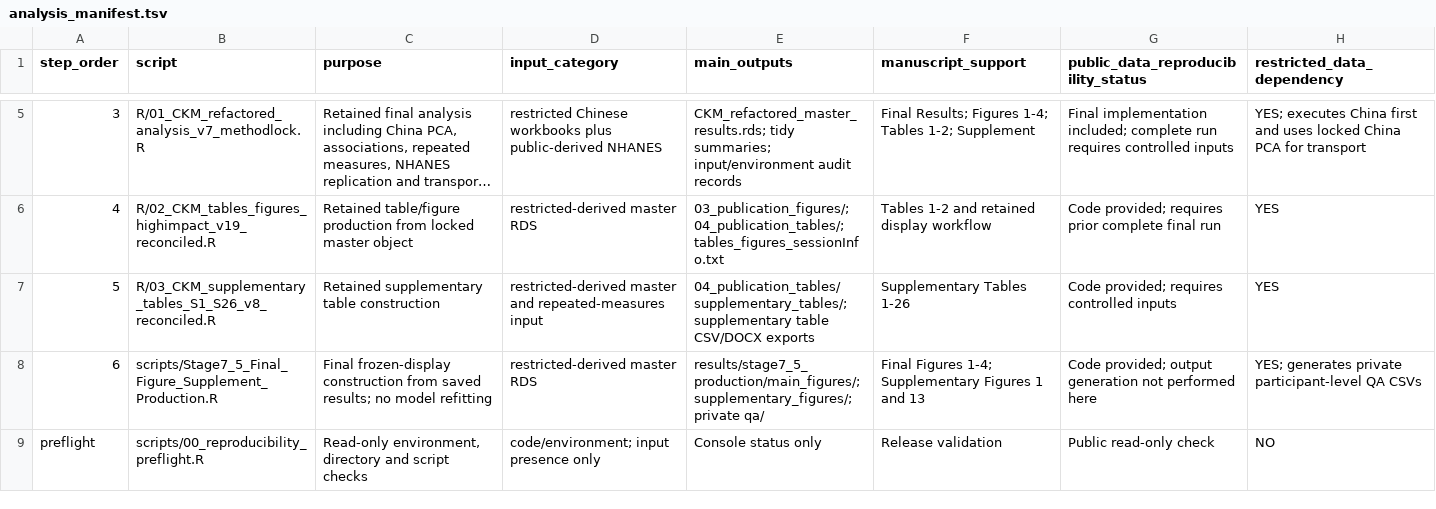
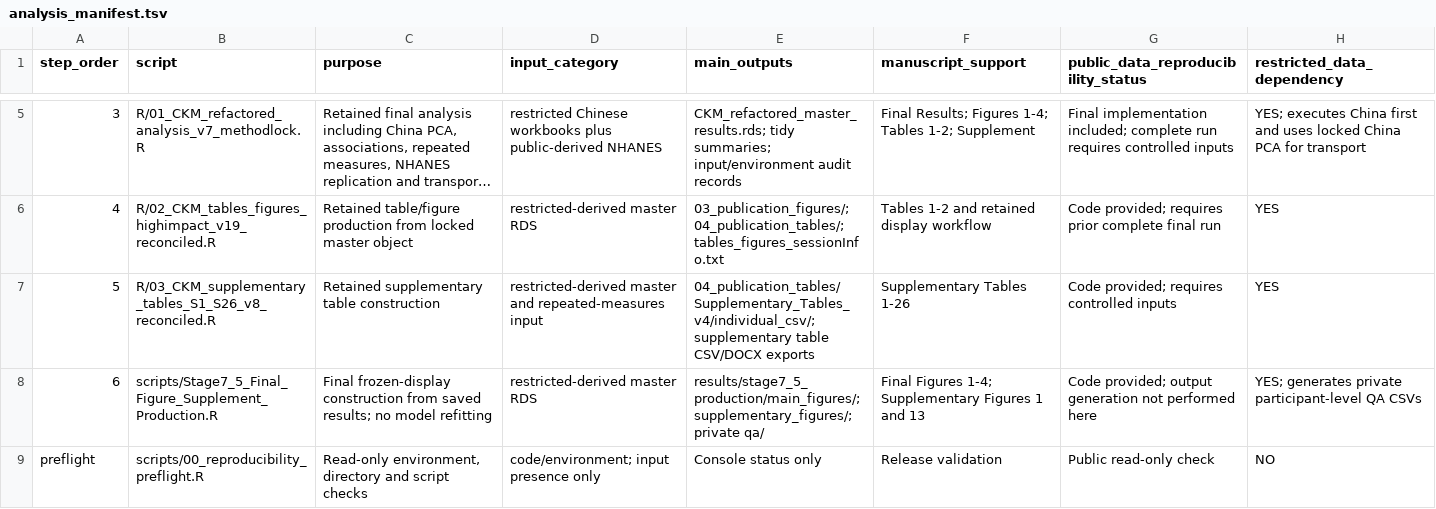
Before and after one commit to HuaYang-CN/CKM-regional-fat-distribution, a TSV file: manifests/analysis_manifest.tsv, drawn as a sheet; only a part is shown, gaps mark what is left out; long unchanged cells end in …; the diff names each change by its address in the sheet, - before the commit and + after, or states it on an @@ line.

```diff
--- a/manifests/analysis_manifest.tsv
+++ b/manifests/analysis_manifest.tsv
-E7 (main_outputs): 04_publication_tables/supplementary_tables/; supplementary table…
+E7 (main_outputs): 04_publication_tables/Supplementary_Tables_v4/individual_csv/; supplementary table…
```
Also changed, not shown: 6 other files.
